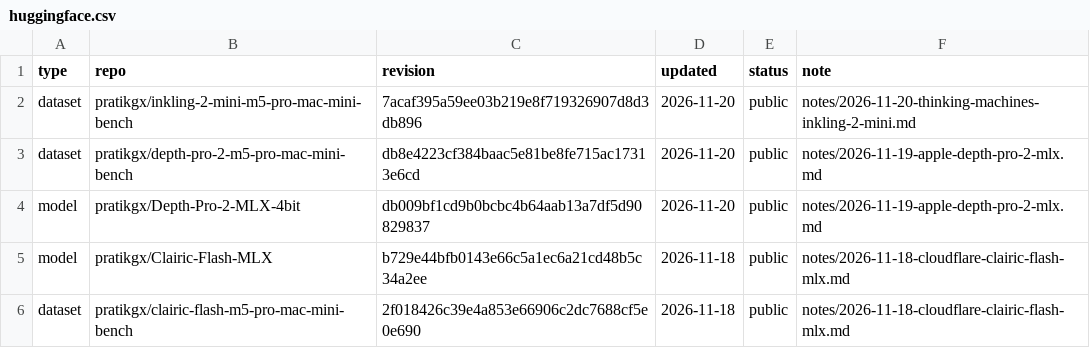
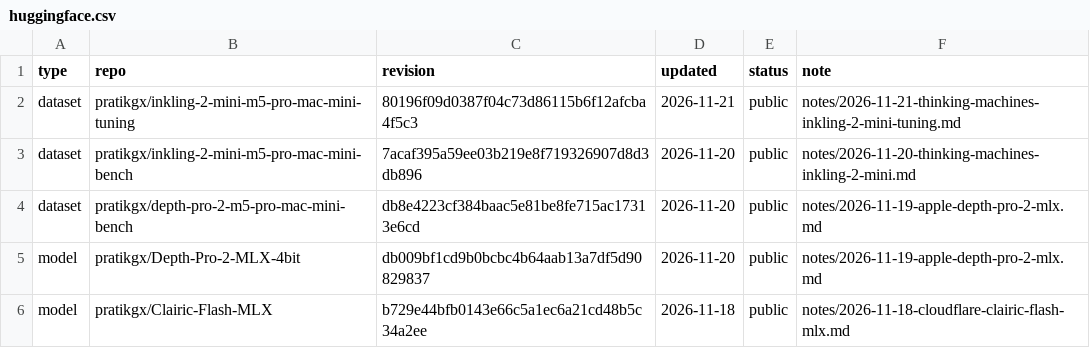
Before and after one commit to pratikgx/local-ai-field-notes, a CSV file: data/huggingface.csv, drawn as a sheet; only a part is shown; the shorter side is filled out with more unchanged rows.

Commit message:
Add Thinking Machines Inkling 2 Mini Mac mini tuning note
Morning hill-climb on the same official IQ4_NL llama.cpp setup. The stock baseline remained the fastest lossless config. Includes honest charts, a fair ngram-mod check, and links to both public datasets.

```diff
--- a/data/huggingface.csv
+++ b/data/huggingface.csv
@@ -1,2 +1,3 @@
 type,repo,revision,updated,status,note
+dataset,pratikgx/inkling-2-mini-m5-pro-mac-mini-tuning,80196f09d0387f04c73d86115b6f12afcba4f5c3,2026-11-21,public,notes/2026-11-21-thinking-machines-inkling-2-mini-tuning.md
 dataset,pratikgx/inkling-2-mini-m5-pro-mac-mini-bench,7acaf395a59ee03b219e8f719326907d8d3db896,2026-11-20,public,notes/2026-11-20-thinking-machines-inkling-2-mini.md
```
Also changed, not shown: 10 other files.
